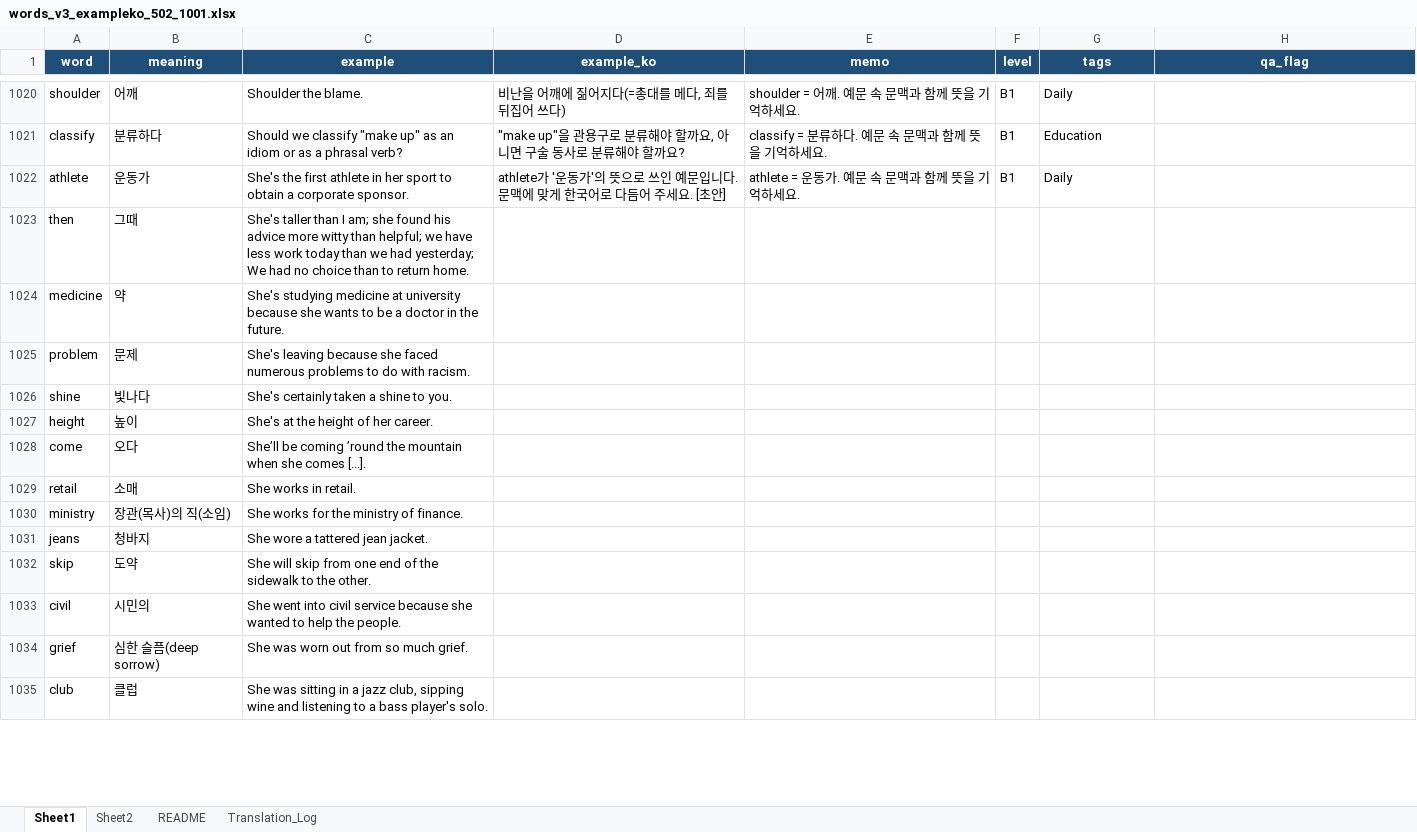
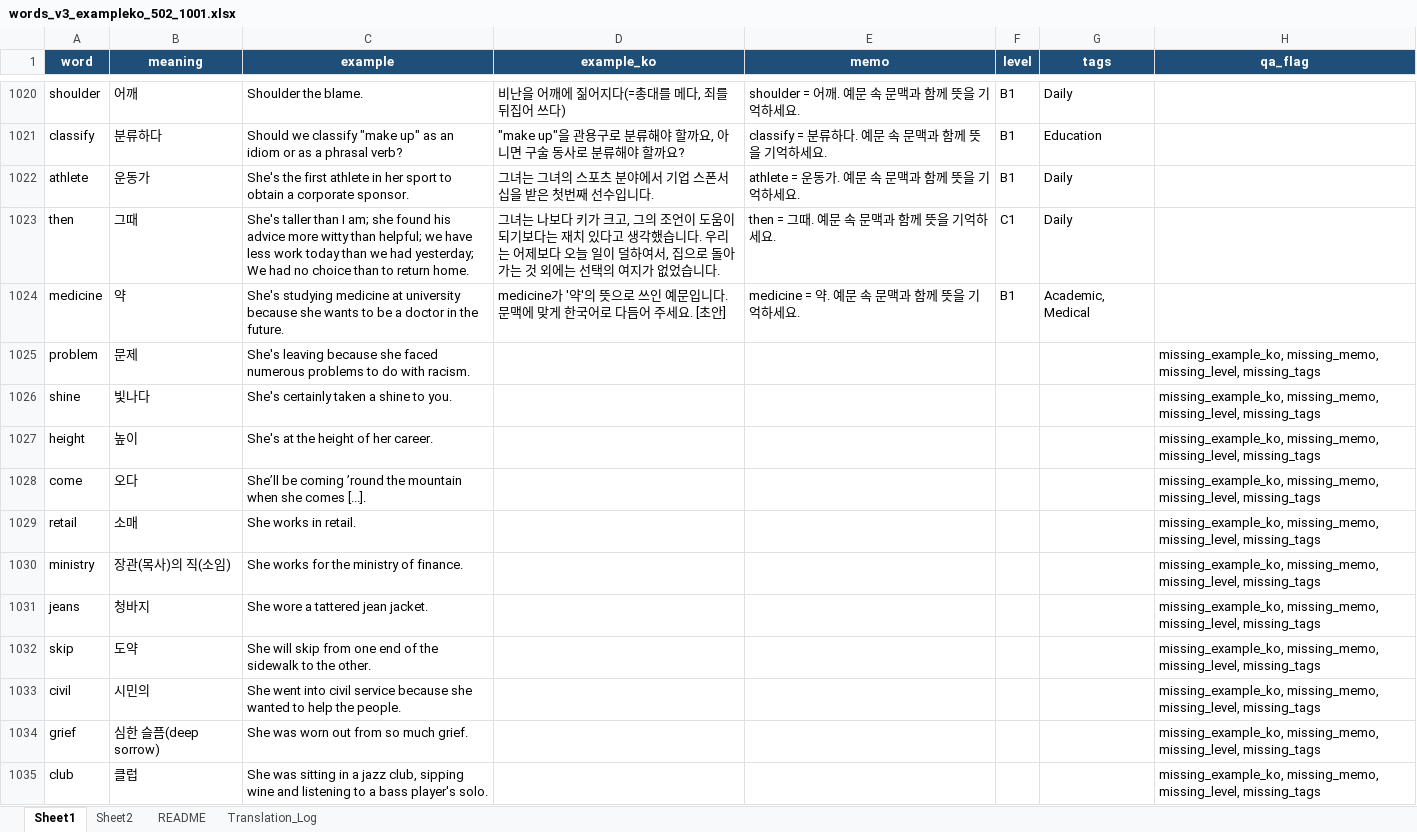
Before and after one commit to zimmoyacho-maker/DailyVocabPro, an Excel workbook: data/words_v3_exampleko_502_1001.xlsx, sheet Sheet1, drawn as a sheet; only a part is shown, gaps mark what is left out; values as stored, in another font and other column widths than the file's, no borders; the diff covers the shown part only; the diff names each change by its address in the sheet, - before the commit and + after, or states it on an @@ line.

```diff
--- a/data/words_v3_exampleko_502_1001.xlsx (sheet Sheet1)
+++ b/data/words_v3_exampleko_502_1001.xlsx (sheet Sheet1)
-D1022 (example_ko): athlete가 '운동가'의 뜻으로 쓰인 예문입니다. 문맥에 맞게 한국어로 다듬어 주세요. [초안]
+D1022 (example_ko): 그녀는 그녀의 스포츠 분야에서 기업 스폰서십을 받은 첫번째 선수입니다.
-D1023 (example_ko): (empty)
+D1023 (example_ko): 그녀는 나보다 키가 크고, 그의 조언이 도움이 되기보다는 재치 있다고 생각했습니다. 우리는 어제보다 오늘 일이 덜하여서, 집으로 돌아가는 것 외에는 선택의 여지가 없었습니다.
-E1023 (memo): (empty)
+E1023 (memo): then = 그때. 예문 속 문맥과 함께 뜻을 기억하세요.
-F1023 (level): (empty)
+F1023 (level): C1
-G1023 (tags): (empty)
+G1023 (tags): Daily
-D1024 (example_ko): (empty)
+D1024 (example_ko): medicine가 '약'의 뜻으로 쓰인 예문입니다. 문맥에 맞게 한국어로 다듬어 주세요. [초안]
-E1024 (memo): (empty)
+E1024 (memo): medicine = 약. 예문 속 문맥과 함께 뜻을 기억하세요.
-F1024 (level): (empty)
+F1024 (level): B1
-G1024 (tags): (empty)
+G1024 (tags): Academic, Medical
-H1025:H1035 (qa_flag): (empty)
+H1025:H1035 (qa_flag): missing_example_ko, missing_memo, missing_level, missing_tags
```
Also changed, not shown: 66 edited cells elsewhere in this sheet, sheet Translation_Log, 4 other files.
